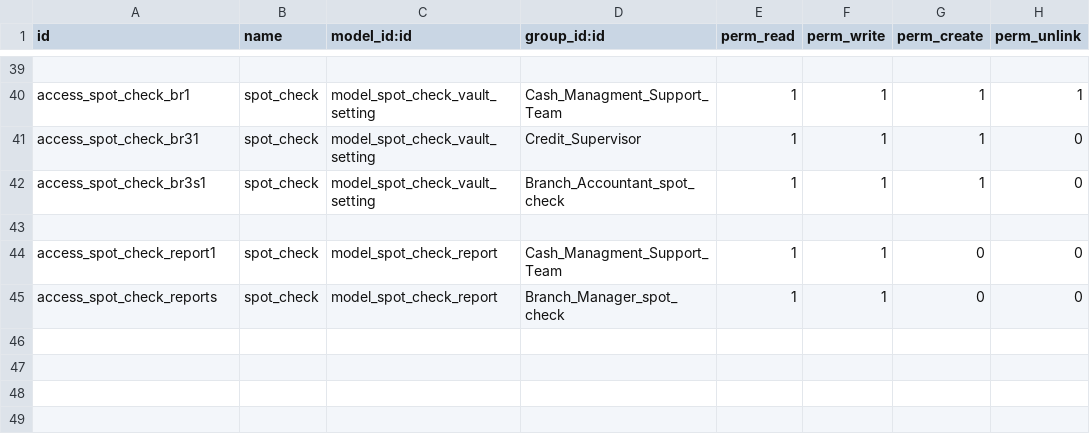
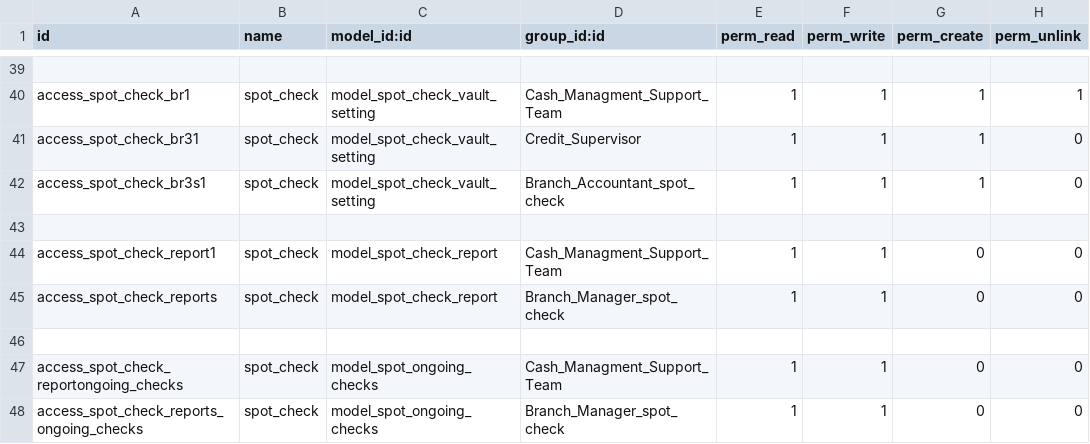
Before and after one commit to kluz116/spot_check, a CSV file: security/ir.model.access.csv, drawn as a sheet; only a part is shown, gaps mark what is left out.

Commit message:
Ongoing spot check

```diff
--- a/security/ir.model.access.csv
+++ b/security/ir.model.access.csv
@@ -45 +45,4 @@ access_spot_check_report1,spot_check,model_spot_check_report,Cash_Managment_Supp
 access_spot_check_reports,spot_check,model_spot_check_report,Branch_Manager_spot_check,1,1,0,0
+
+access_spot_check_reportongoing_checks,spot_check,model_spot_ongoing_checks,Cash_Managment_Support_Team,1,1,0,0
+access_spot_check_reports_ongoing_checks,spot_check,model_spot_ongoing_checks,Branch_Manager_spot_check,1,1,0,0
```
Also changed, not shown: 3 other files.
